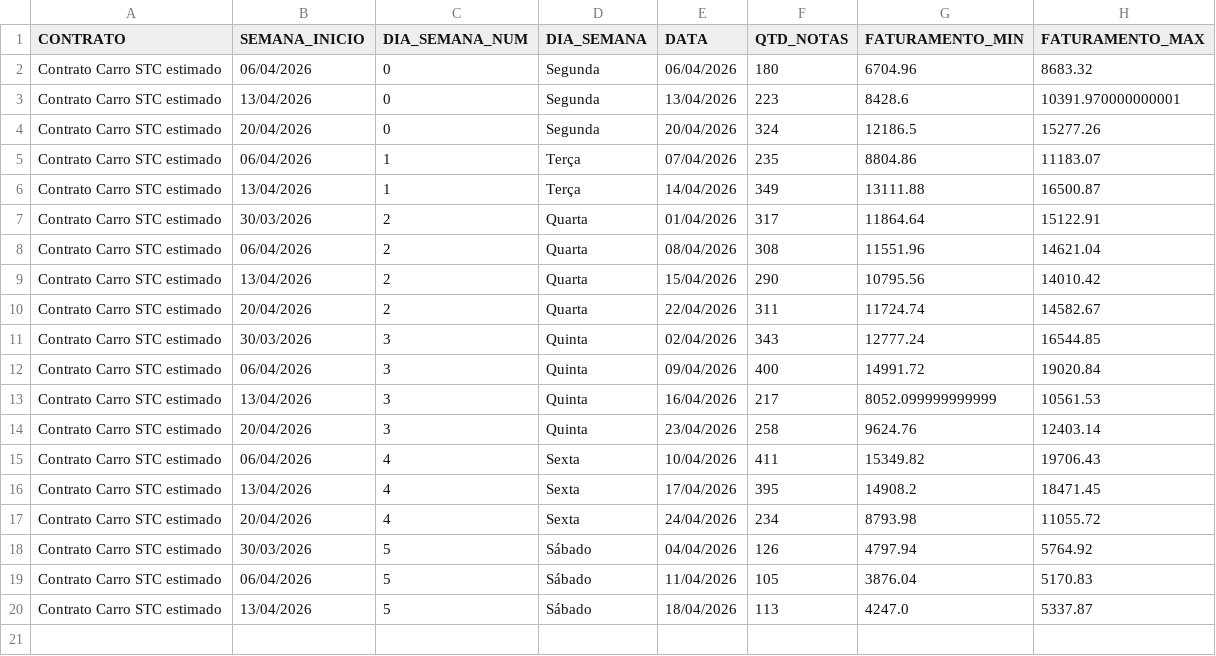
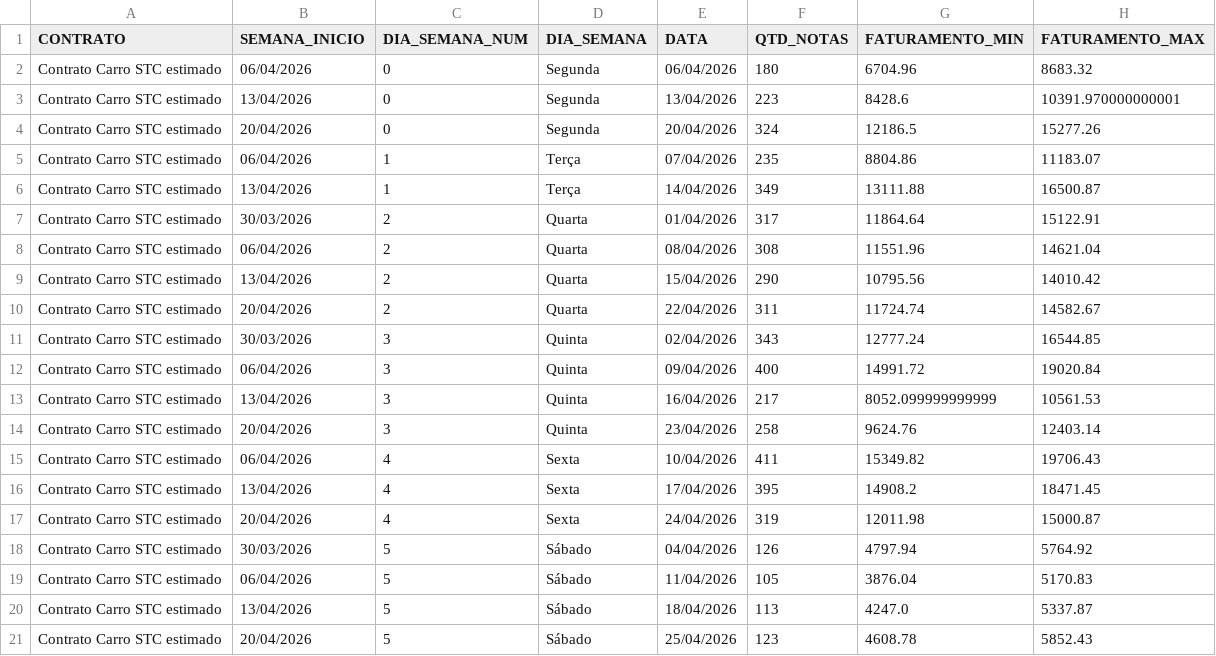
Before and after one commit to irensegabrieel/painel-faturamento, a CSV file: dashboard/faturamento_carro_dias_dashboard.csv, drawn as a sheet.

Commit message:
Atualiza dashboard: faturamento_carro_dias_dashboard.csv

```diff
--- a/dashboard/faturamento_carro_dias_dashboard.csv
+++ b/dashboard/faturamento_carro_dias_dashboard.csv
@@ -16,3 +16,3 @@ Contrato Carro STC estimado;06/04/2026;4;Sexta;10/04/2026;411;15349.82;19706.43
 Contrato Carro STC estimado;13/04/2026;4;Sexta;17/04/2026;395;14908.2;18471.45
-Contrato Carro STC estimado;20/04/2026;4;Sexta;24/04/2026;234;8793.98;11055.72
+Contrato Carro STC estimado;20/04/2026;4;Sexta;24/04/2026;319;12011.98;15000.87
 Contrato Carro STC estimado;30/03/2026;5;Sábado;04/04/2026;126;4797.94;5764.92
@@ -20 +20,2 @@ Contrato Carro STC estimado;06/04/2026;5;Sábado;11/04/2026;105;3876.04;5170.83
 Contrato Carro STC estimado;13/04/2026;5;Sábado;18/04/2026;113;4247.0;5337.87
+Contrato Carro STC estimado;20/04/2026;5;Sábado;25/04/2026;123;4608.78;5852.43
```
